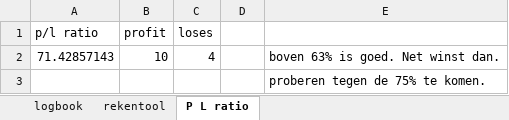
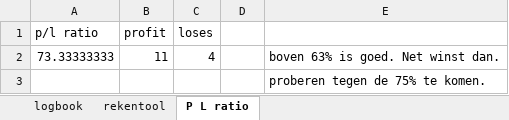
Before and after one commit to Harm-prive/Soft_Lure_Plan, an Excel workbook: Logboek sifi.xlsx, sheet P L ratio, drawn as a sheet; values as stored, in another font and other column widths than the file's, no borders; the diff names each change by its address in the sheet, - before the commit and + after, or states it on an @@ line.

```diff
--- a/Logboek sifi.xlsx (sheet P L ratio)
+++ b/Logboek sifi.xlsx (sheet P L ratio)
-A2 (p/l ratio): 71.42857143
+A2 (p/l ratio): 73.33333333
-B2 (profit): 10
+B2 (profit): 11
```
Also changed, not shown: sheet logbook, sheet rekentool.
